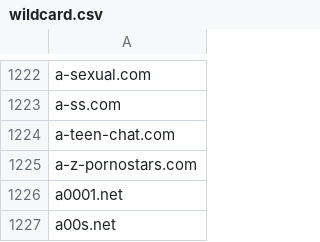
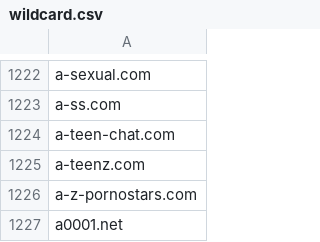
Before and after one commit to mypdns/matrix, a CSV file: source/pirated/wildcard.csv, drawn as a sheet; only a part is shown, gaps mark what is left out; the shorter side is filled out with more unchanged rows.

Commit message:
a-teenz.com
Fix https://github.com/mypdns/matrix/issues/7684

```diff
--- a/source/pirated/wildcard.csv
+++ b/source/pirated/wildcard.csv
@@ -1224,2 +1224,3 @@ a-ss.com
 a-teen-chat.com
+a-teenz.com
 a-z-pornostars.com
```
Also changed, not shown: 1 other file.
